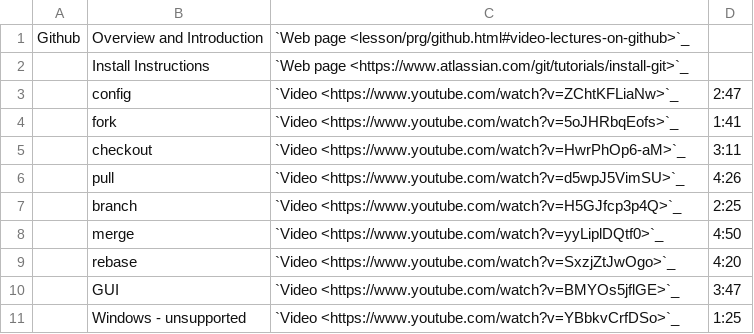
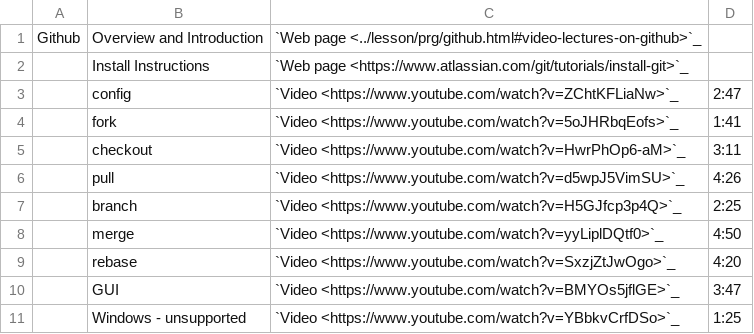
Before and after one commit to cloudmesh/classes, a CSV file: docs/source/i524/lectures-collab.csv, drawn as a sheet.

Commit message:
new:usr: corrected link to git video lectures page

```diff
--- a/docs/source/i524/lectures-collab.csv
+++ b/docs/source/i524/lectures-collab.csv
@@ -1,2 +1,2 @@
-Github, Overview and Introduction, `Web page <lesson/prg/github.html#video-lectures-on-github>`_,
+Github, Overview and Introduction, `Web page <../lesson/prg/github.html#video-lectures-on-github>`_,
       , Install Instructions, `Web page <https://www.atlassian.com/git/tutorials/install-git>`_,
```
